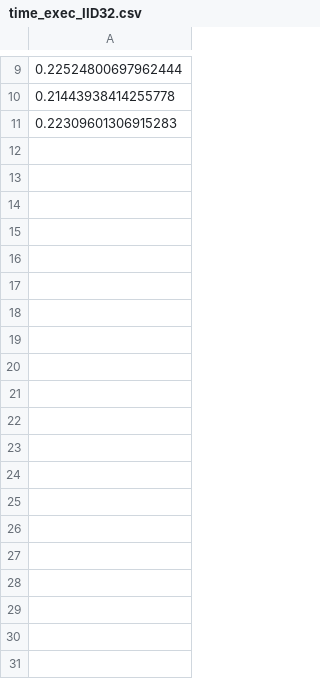
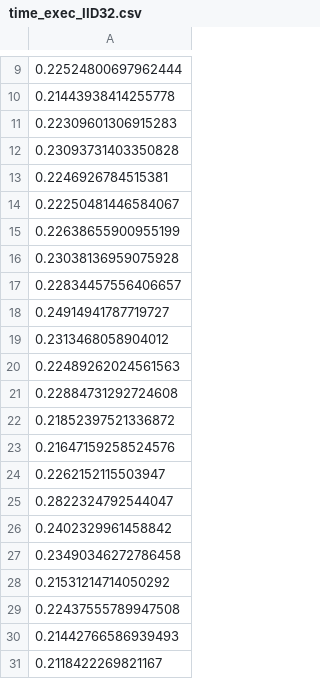
Before and after one commit to LEA-UCR/MRA-ST, a CSV file: sim2/simulation3/mod1/output/time_exec_IID32.csv, drawn as a sheet; only a part is shown, gaps mark what is left out; the diff names each change by its address in the sheet, - before the commit and + after, or states it on an @@ line.

```diff
--- a/sim2/simulation3/mod1/output/time_exec_IID32.csv
+++ b/sim2/simulation3/mod1/output/time_exec_IID32.csv
+row 12: 0.23093731403350828
+row 13: 0.2246926784515381
+row 14: 0.22250481446584067
+row 15: 0.22638655900955199
+row 16: 0.23038136959075928
+row 17: 0.22834457556406657
+row 18: 0.24914941787719727
+row 19: 0.2313468058904012
+row 20: 0.22489262024561563
+row 21: 0.22884731292724608
+row 22: 0.21852397521336872
+row 23: 0.21647159258524576
+row 24: 0.2262152115503947
+row 25: 0.2822324792544047
+row 26: 0.2402329961458842
+row 27: 0.23490346272786458
+row 28: 0.21531214714050292
+row 29: 0.22437555789947508
+row 30: 0.21442766586939493
+row 31: 0.2118422269821167
```
Also changed, not shown: sim2/simulation3/mod1/output/metrica_IID12.csv, sim2/simulation3/mod1/output/metrica_IID32.csv, 52 other files.
